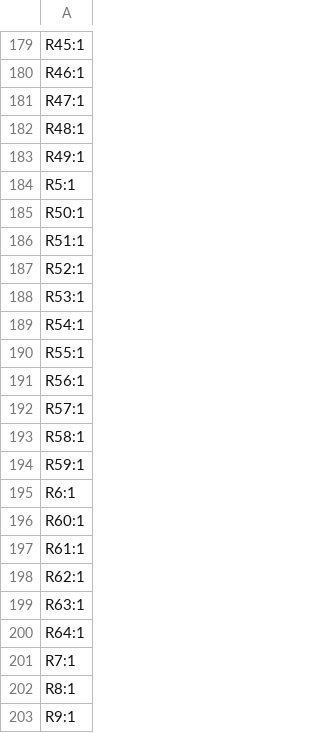
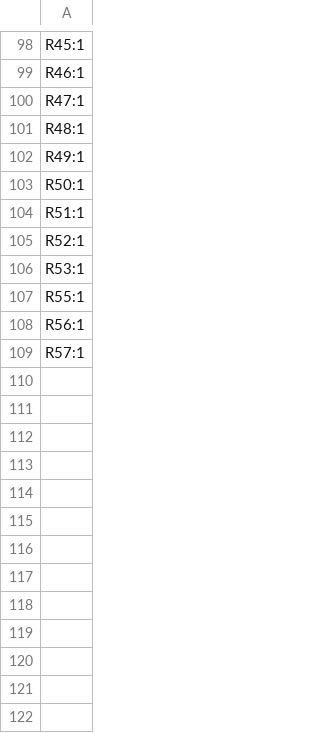
Before and after one commit to fluffy/blinky, a CSV file: hardware/disp_v6/production/designators.csv, drawn as a sheet; only a part is shown, gaps mark what is left out; the diff covers the shown part only.

```diff
--- a/hardware/disp_v6/production/designators.csv
+++ b/hardware/disp_v6/production/designators.csv
@@ -183,3 +102,2 @@ R48:1
 R49:1
-R5:1
 R50:1
@@ -188,3 +106,2 @@ R52:1
 R53:1
-R54:1
 R55:1
@@ -192,12 +109 @@ R56:1
 R57:1
-R58:1
-R59:1
-R6:1
-R60:1
-R61:1
-R62:1
-R63:1
-R64:1
-R7:1
-R8:1
-R9:1
```
Also changed, not shown: 11 added rows and 130 removed rows elsewhere in this file, hardware/disp_v6/production/bom.csv, hardware/disp_v6/production/positions.csv, 3 other files.
